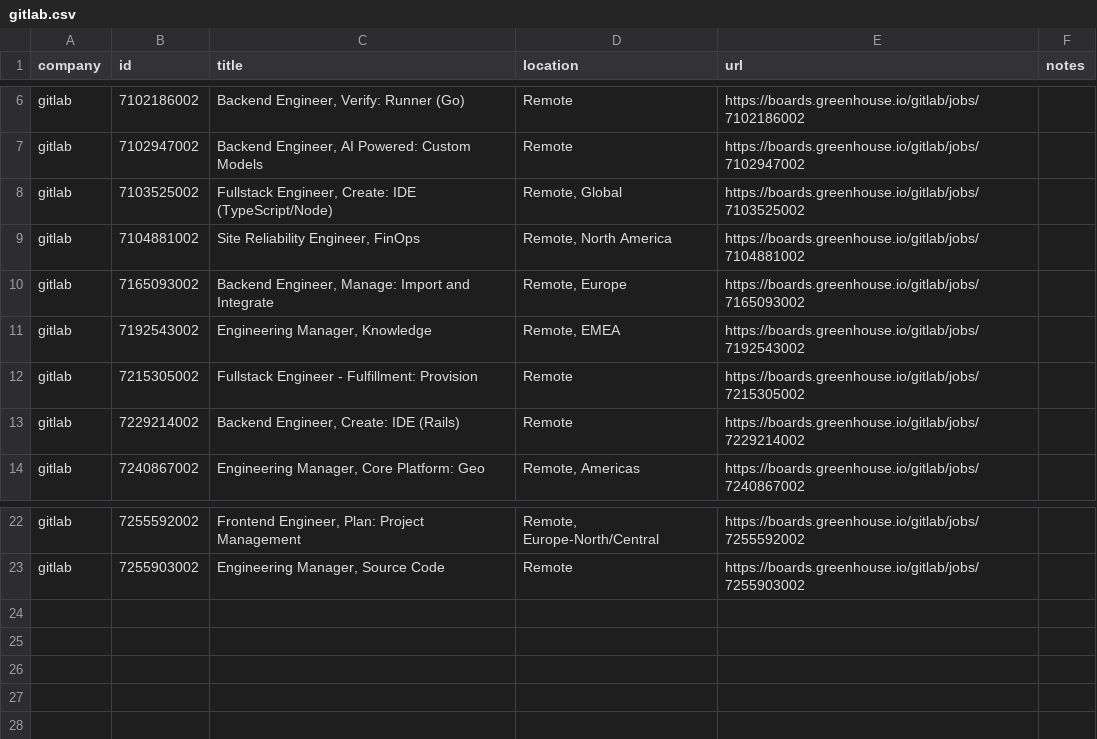
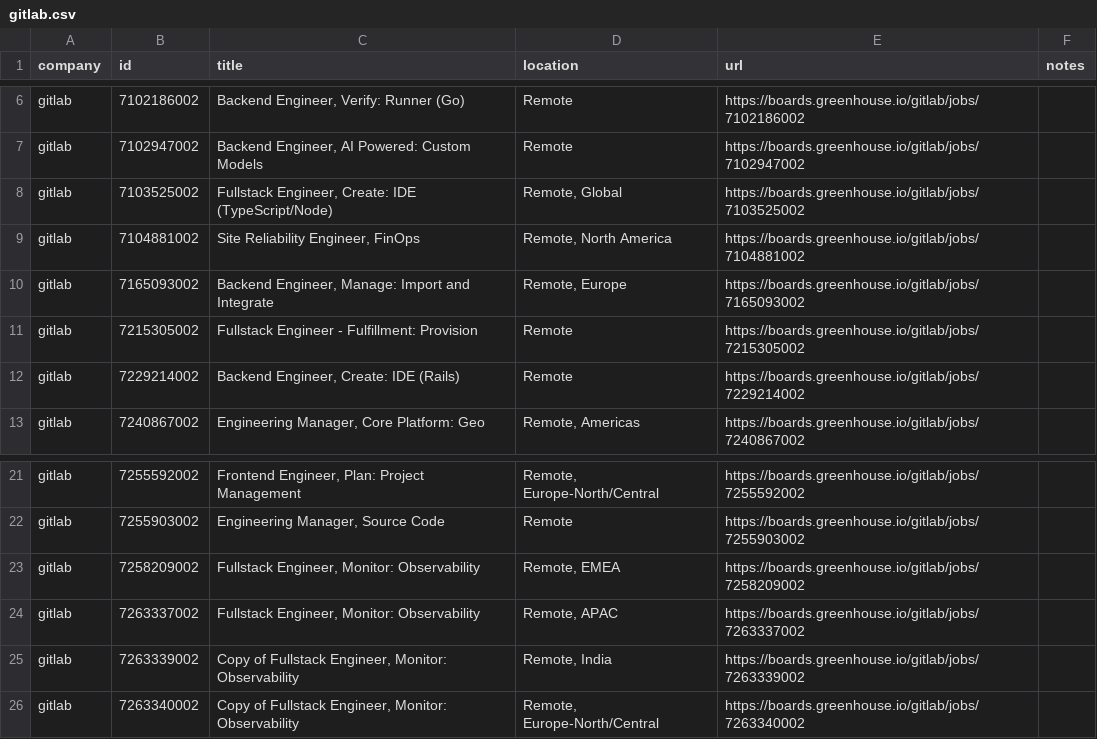
Before and after one commit to mrwinton/flat_jobs, a CSV file: data/silver/gitlab.csv, drawn as a sheet; only a part is shown, gaps mark what is left out; removed rows and columns are numbered as before the commit, all else as after; the diff names each change by its address in the sheet, - before the commit and + after, or states it on an @@ line.

```diff
--- a/data/silver/gitlab.csv
+++ b/data/silver/gitlab.csv
-row 11: gitlab | 7192543002 | Engineering Manager, Knowledge | Remote, EMEA | https://boards.greenhouse.io/gitlab/jobs/7192543002
+row 23: gitlab | 7258209002 | Fullstack Engineer, Monitor: Observability | Remote, EMEA | https://boards.greenhouse.io/gitlab/jobs/7258209002
+row 24: gitlab | 7263337002 | Fullstack Engineer, Monitor: Observability | Remote, APAC | https://boards.greenhouse.io/gitlab/jobs/7263337002
+row 25: gitlab | 7263339002 | Copy of Fullstack Engineer, Monitor: Observability | Remote, India | https://boards.greenhouse.io/gitlab/jobs/7263339002
+row 26: gitlab | 7263340002 | Copy of Fullstack Engineer, Monitor: Observability | Remote, Europe-North/Central | https://boards.greenhouse.io/gitlab/jobs/7263340002
```
Also changed, not shown: data/gold/flat_jobs.csv, data/silver/github.csv, 4 other files.
